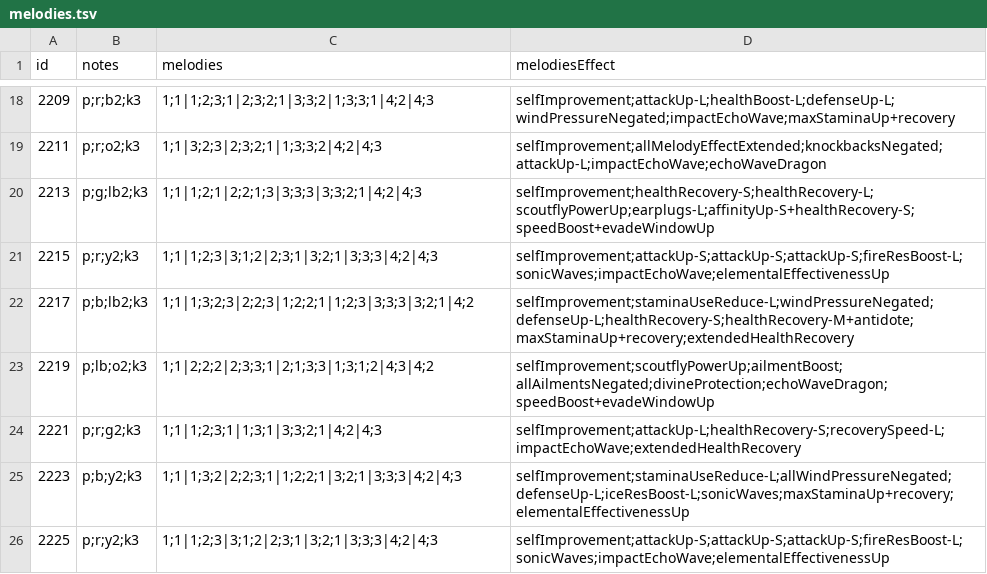
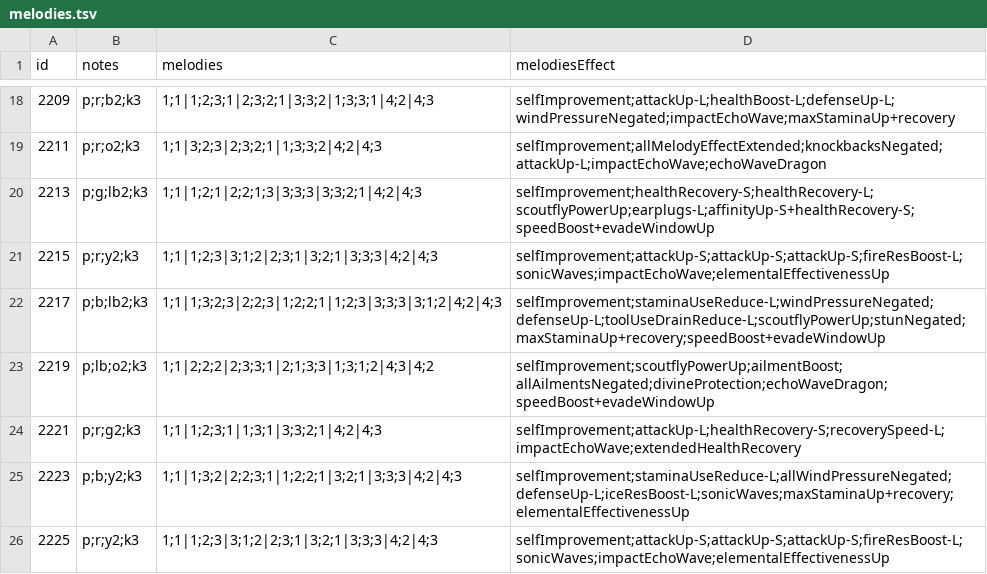
Before and after one commit to neftalimich/mhworld-builder, a TSV file: assets/melodies.tsv, drawn as a sheet; only a part is shown, gaps mark what is left out; the diff covers the shown part only.

Commit message:
Awakening Melodies

```diff
--- a/assets/melodies.tsv
+++ b/assets/melodies.tsv
@@ -21,3 +21,3 @@ id	notes	melodies	melodiesEffect
 2215	p;r;y2;k3	1;1|1;2;3|3;1;2|2;3;1|3;2;1|3;3;3|4;2|4;3	selfImprovement;attackUp-S;attackUp-S;attackUp-S;fireResBoost-L;sonicWaves;impactEchoWave;elementalEffectivenessUp
-2217	p;b;lb2;k3	1;1|1;3;2;3|2;2;3|1;2;2;1|1;2;3|3;3;3|3;2;1|4;2	selfImprovement;staminaUseReduce-L;windPressureNegated;defenseUp-L;healthRecovery-S;healthRecovery-M+antidote;maxStaminaUp+recovery;extendedHealthRecovery
+2217	p;b;lb2;k3	1;1|1;3;2;3|2;2;3|1;2;2;1|1;2;3|3;3;3|3;1;2|4;2|4;3	selfImprovement;staminaUseReduce-L;windPressureNegated;defenseUp-L;toolUseDrainReduce-L;scoutflyPowerUp;stunNegated;maxStaminaUp+recovery;speedBoost+evadeWindowUp
 2219	p;lb;o2;k3	1;1|2;2;2|2;3;3;1|2;1;3;3|1;3;1;2|4;3|4;2	selfImprovement;scoutflyPowerUp;ailmentBoost;allAilmentsNegated;divineProtection;echoWaveDragon;speedBoost+evadeWindowUp
```
Also changed, not shown: 1 added row and 10 edited cells elsewhere in this file, 8 other files.
